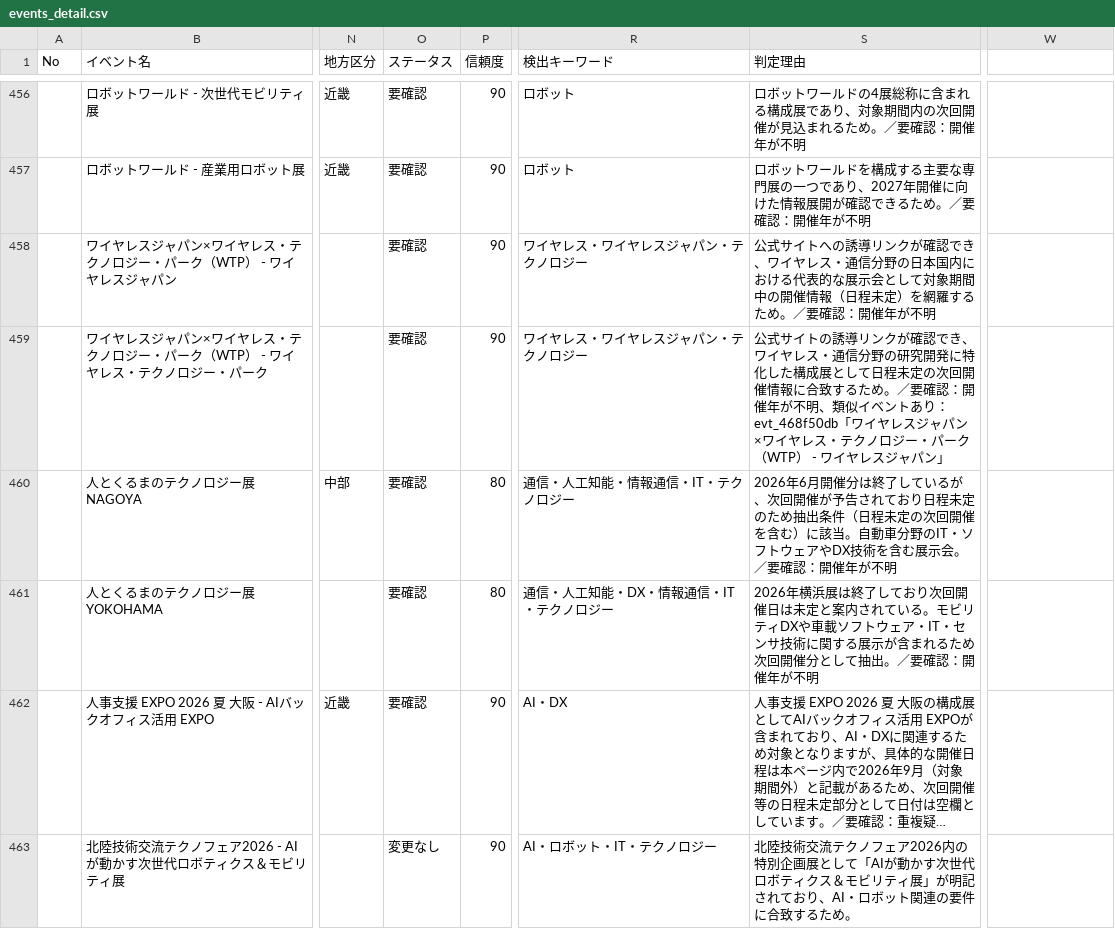
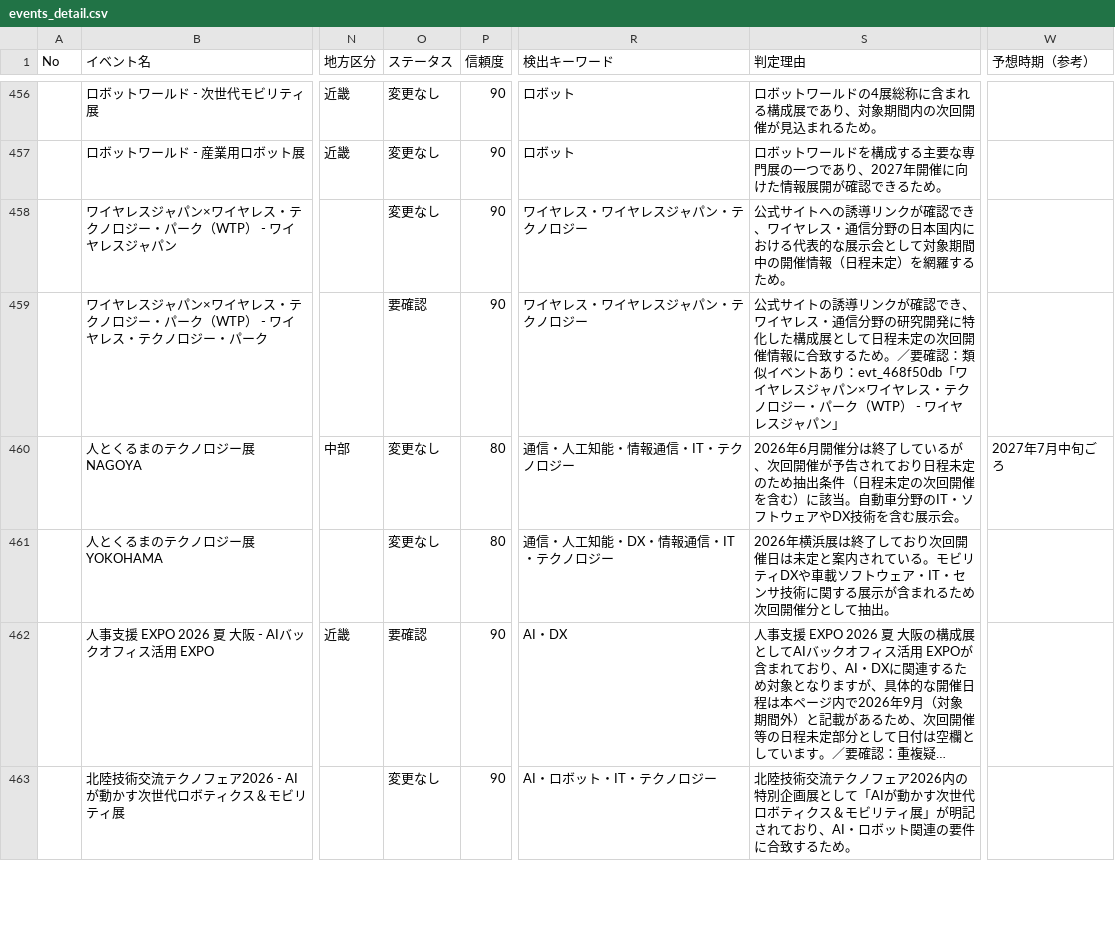
Before and after one commit to shotarolabpc-blip/exhibition-radar, a CSV file: docs/data/events_detail.csv, drawn as a sheet; only a part is shown, gaps mark what is left out; long unchanged cells end in …; the diff covers the shown part only; the diff names each change by its address in the sheet, - before the commit and + after, or states it on an @@ line.

```diff
--- a/docs/data/events_detail.csv
+++ b/docs/data/events_detail.csv
-W1: (empty)
+W1: 予想時期（参考）
-O456:O458 (ステータス): 要確認
+O456:O458 (ステータス): 変更なし
-S456 (判定理由): …るため。／要確認：開催年が不明
+S456 (判定理由): …るため。
-S457 (判定理由): …るため。／要確認：開催年が不明
+S457 (判定理由): …るため。
-S458 (判定理由): …るため。／要確認：開催年が不明
+S458 (判定理由): …るため。
-S459 (判定理由): …要確認：開催年が不明、類似イベ…
+S459 (判定理由): …要確認：類似イベ…
-O460:O461 (ステータス): 要確認
+O460:O461 (ステータス): 変更なし
-S460 (判定理由): …展示会。／要確認：開催年が不明
+S460 (判定理由): …展示会。
-W460 (予想時期（参考）): (empty)
+W460 (予想時期（参考）): 2027年7月中旬ごろ
-S461 (判定理由): …て抽出。／要確認：開催年が不明
+S461 (判定理由): …て抽出。
```
Also changed, not shown: 106 edited cells elsewhere in this file, 11 other files.
